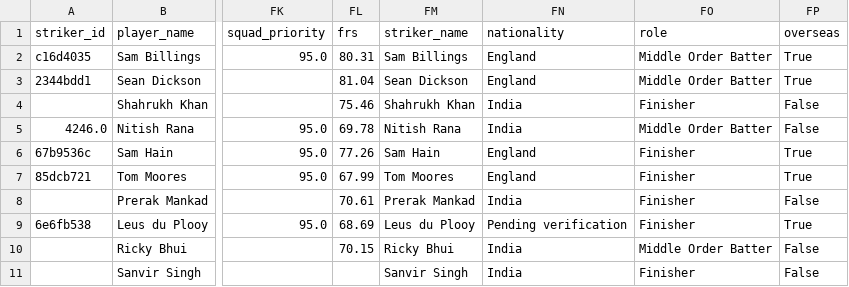
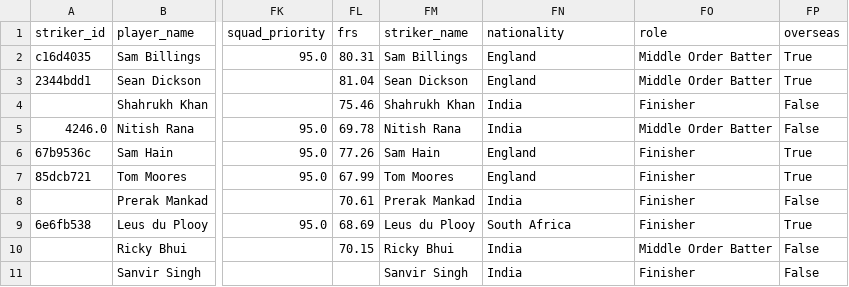
Before and after one commit to anmolgupta262186-ctrl/superrr-intelligence, a CSV file: data/processed/auction2027/strict_final/final_batting_shortlist.csv, drawn as a sheet; only a part is shown, gaps mark what is left out; the diff names each change by its address in the sheet, - before the commit and + after, or states it on an @@ line.

Commit message:
Fix Leus du Plooy country flag

```diff
--- a/data/processed/auction2027/strict_final/final_batting_shortlist.csv
+++ b/data/processed/auction2027/strict_final/final_batting_shortlist.csv
-FN9 (nationality): Pending verification
+FN9 (nationality): South Africa
```
